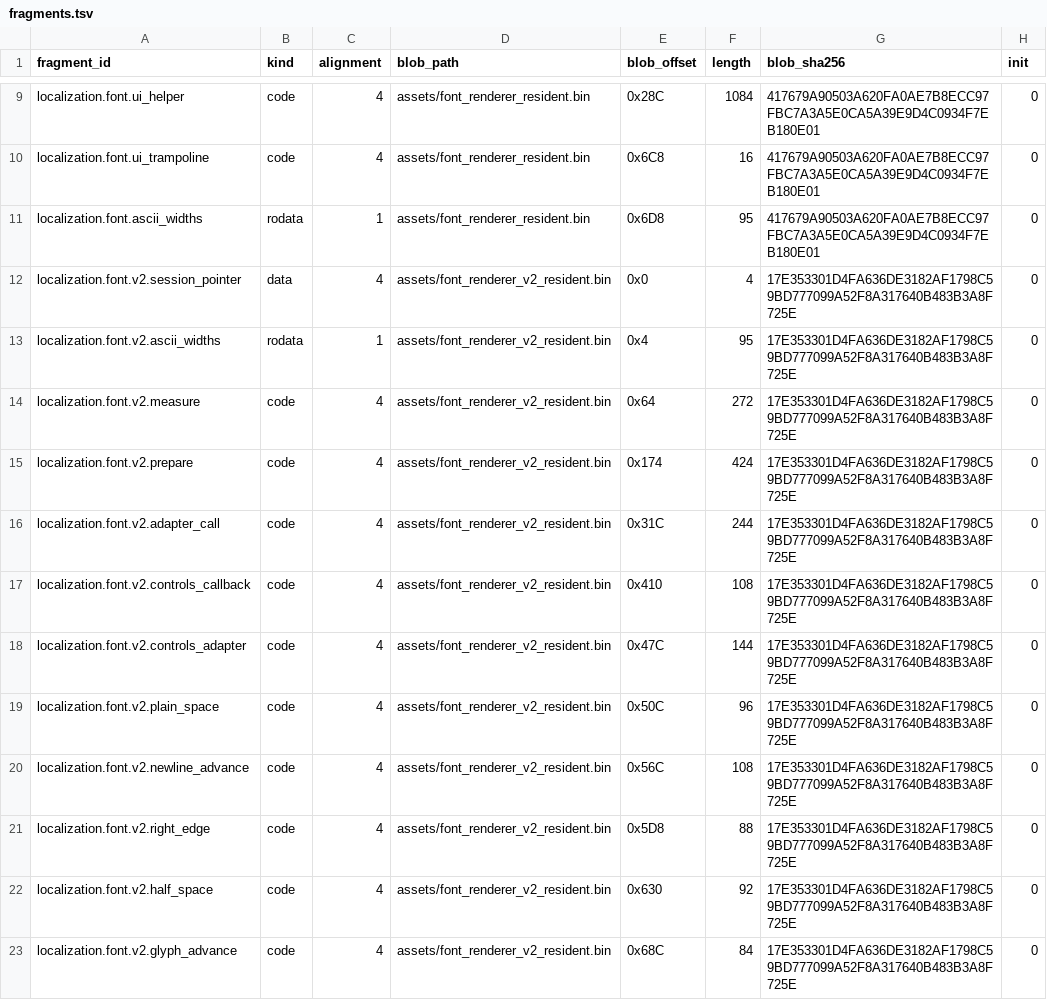
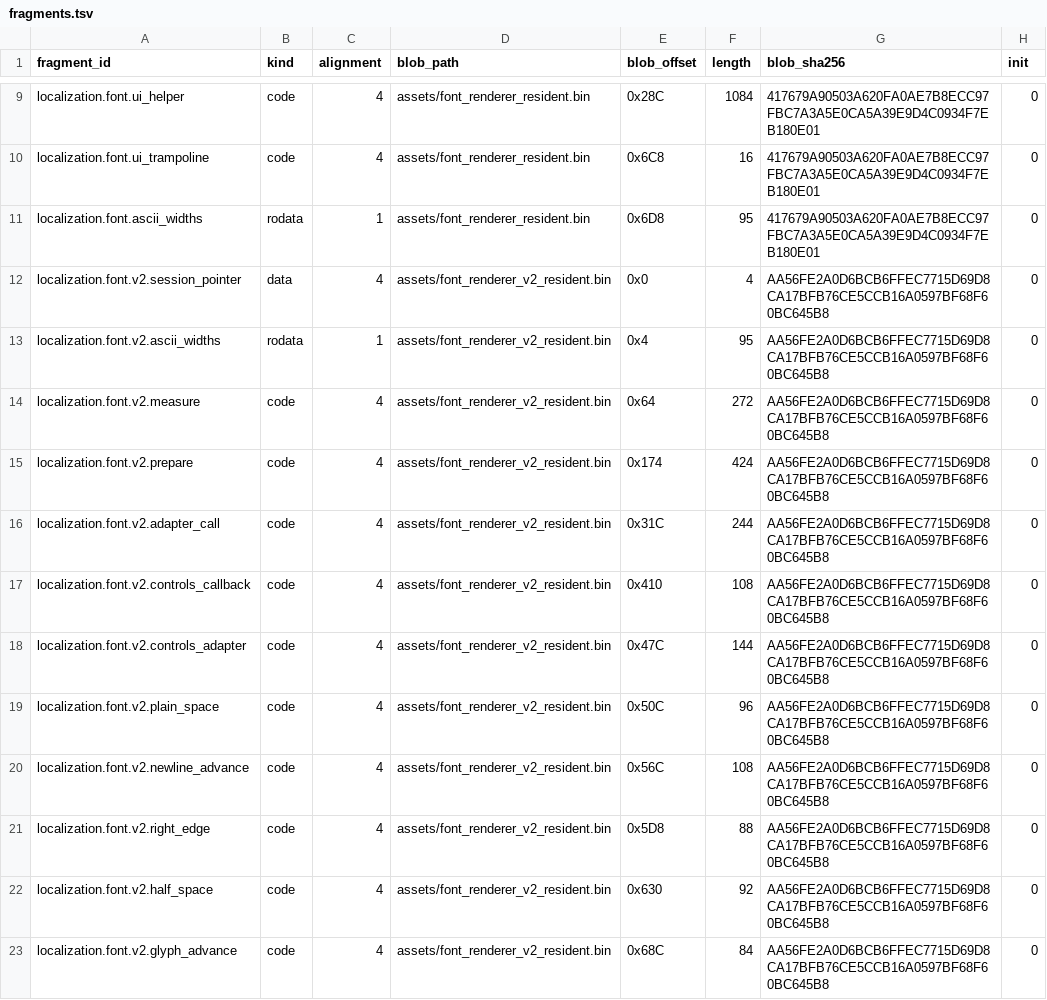
Before and after one commit to solid1353/NA2-Modding, a TSV file: na2_patcher/features/localization/resident_patcher/fragments.tsv, drawn as a sheet; only a part is shown, gaps mark what is left out.

```diff
--- a/na2_patcher/features/localization/resident_patcher/fragments.tsv
+++ b/na2_patcher/features/localization/resident_patcher/fragments.tsv
@@ -11,13 +11,13 @@ localization.font.ui_trampoline	code	4	assets/font_renderer_resident.bin	0x6C8	1
 localization.font.ascii_widths	rodata	1	assets/font_renderer_resident.bin	0x6D8	95	417679A90503A620FA0AE7B8ECC97FBC7A3A5E0CA5A39E9D4C0934F7EB180E01	0
-localization.font.v2.session_pointer	data	4	assets/font_renderer_v2_resident.bin	0x0	4	17E353301D4FA636DE3182AF1798C59BD777099A52F8A317640B483B3A8F725E	0
-localization.font.v2.ascii_widths	rodata	1	assets/font_renderer_v2_resident.bin	0x4	95	17E353301D4FA636DE3182AF1798C59BD777099A52F8A317640B483B3A8F725E	0
-localization.font.v2.measure	code	4	assets/font_renderer_v2_resident.bin	0x64	272	17E353301D4FA636DE3182AF1798C59BD777099A52F8A317640B483B3A8F725E	0
-localization.font.v2.prepare	code	4	assets/font_renderer_v2_resident.bin	0x174	424	17E353301D4FA636DE3182AF1798C59BD777099A52F8A317640B483B3A8F725E	0
-localization.font.v2.adapter_call	code	4	assets/font_renderer_v2_resident.bin	0x31C	244	17E353301D4FA636DE3182AF1798C59BD777099A52F8A317640B483B3A8F725E	0
-localization.font.v2.controls_callback	code	4	assets/font_renderer_v2_resident.bin	0x410	108	17E353301D4FA636DE3182AF1798C59BD777099A52F8A317640B483B3A8F725E	0
-localization.font.v2.controls_adapter	code	4	assets/font_renderer_v2_resident.bin	0x47C	144	17E353301D4FA636DE3182AF1798C59BD777099A52F8A317640B483B3A8F725E	0
-localization.font.v2.plain_space	code	4	assets/font_renderer_v2_resident.bin	0x50C	96	17E353301D4FA636DE3182AF1798C59BD777099A52F8A317640B483B3A8F725E	0
-localization.font.v2.newline_advance	code	4	assets/font_renderer_v2_resident.bin	0x56C	108	17E353301D4FA636DE3182AF1798C59BD777099A52F8A317640B483B3A8F725E	0
-localization.font.v2.right_edge	code	4	assets/font_renderer_v2_resident.bin	0x5D8	88	17E353301D4FA636DE3182AF1798C59BD777099A52F8A317640B483B3A8F725E	0
-localization.font.v2.half_space	code	4	assets/font_renderer_v2_resident.bin	0x630	92	17E353301D4FA636DE3182AF1798C59BD777099A52F8A317640B483B3A8F725E	0
-localization.font.v2.glyph_advance	code	4	assets/font_renderer_v2_resident.bin	0x68C	84	17E353301D4FA636DE3182AF1798C59BD777099A52F8A317640B483B3A8F725E	0
+localization.font.v2.session_pointer	data	4	assets/font_renderer_v2_resident.bin	0x0	4	AA56FE2A0D6BCB6FFEC7715D69D8CA17BFB76CE5CCB16A0597BF68F60BC645B8	0
+localization.font.v2.ascii_widths	rodata	1	assets/font_renderer_v2_resident.bin	0x4	95	AA56FE2A0D6BCB6FFEC7715D69D8CA17BFB76CE5CCB16A0597BF68F60BC645B8	0
+localization.font.v2.measure	code	4	assets/font_renderer_v2_resident.bin	0x64	272	AA56FE2A0D6BCB6FFEC7715D69D8CA17BFB76CE5CCB16A0597BF68F60BC645B8	0
+localization.font.v2.prepare	code	4	assets/font_renderer_v2_resident.bin	0x174	424	AA56FE2A0D6BCB6FFEC7715D69D8CA17BFB76CE5CCB16A0597BF68F60BC645B8	0
+localization.font.v2.adapter_call	code	4	assets/font_renderer_v2_resident.bin	0x31C	244	AA56FE2A0D6BCB6FFEC7715D69D8CA17BFB76CE5CCB16A0597BF68F60BC645B8	0
+localization.font.v2.controls_callback	code	4	assets/font_renderer_v2_resident.bin	0x410	108	AA56FE2A0D6BCB6FFEC7715D69D8CA17BFB76CE5CCB16A0597BF68F60BC645B8	0
+localization.font.v2.controls_adapter	code	4	assets/font_renderer_v2_resident.bin	0x47C	144	AA56FE2A0D6BCB6FFEC7715D69D8CA17BFB76CE5CCB16A0597BF68F60BC645B8	0
+localization.font.v2.plain_space	code	4	assets/font_renderer_v2_resident.bin	0x50C	96	AA56FE2A0D6BCB6FFEC7715D69D8CA17BFB76CE5CCB16A0597BF68F60BC645B8	0
+localization.font.v2.newline_advance	code	4	assets/font_renderer_v2_resident.bin	0x56C	108	AA56FE2A0D6BCB6FFEC7715D69D8CA17BFB76CE5CCB16A0597BF68F60BC645B8	0
+localization.font.v2.right_edge	code	4	assets/font_renderer_v2_resident.bin	0x5D8	88	AA56FE2A0D6BCB6FFEC7715D69D8CA17BFB76CE5CCB16A0597BF68F60BC645B8	0
+localization.font.v2.half_space	code	4	assets/font_renderer_v2_resident.bin	0x630	92	AA56FE2A0D6BCB6FFEC7715D69D8CA17BFB76CE5CCB16A0597BF68F60BC645B8	0
+localization.font.v2.glyph_advance	code	4	assets/font_renderer_v2_resident.bin	0x68C	84	AA56FE2A0D6BCB6FFEC7715D69D8CA17BFB76CE5CCB16A0597BF68F60BC645B8	0
```
Also changed, not shown: na2_patcher/features/localization/resident_patcher/patches.tsv, 6 other files.
